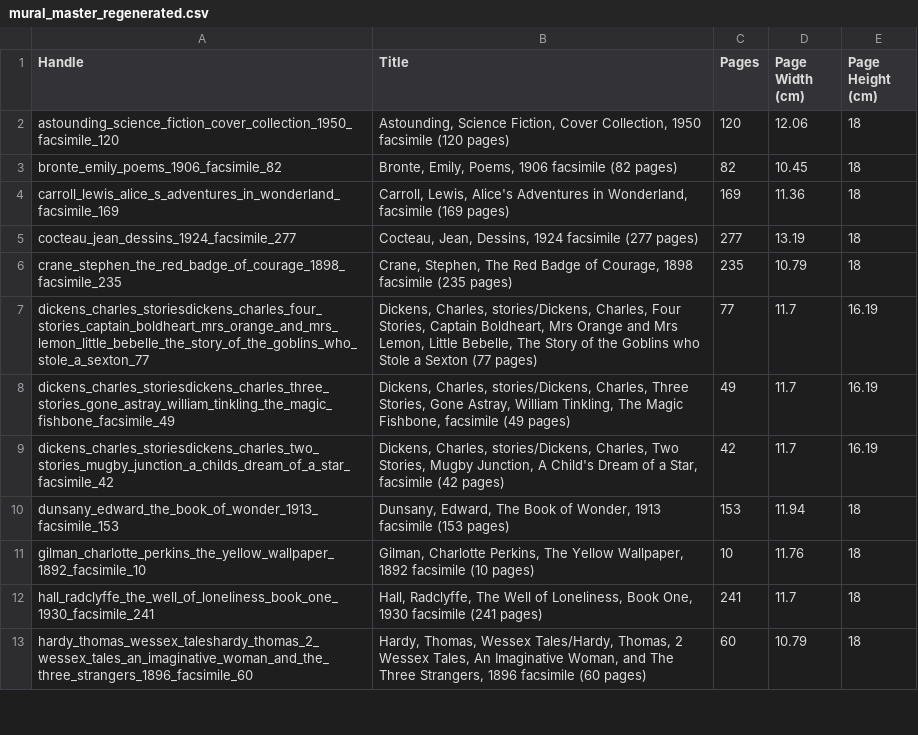
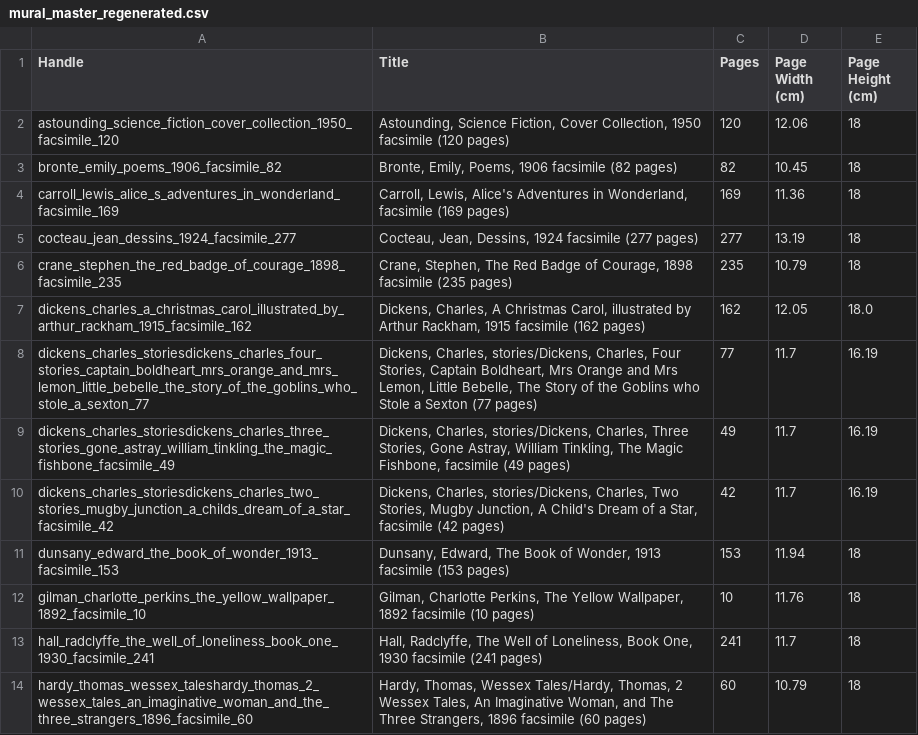
Before and after one commit to gdexter1882-commits/bookmural, a CSV file: mural_master_regenerated.csv, drawn as a sheet; only a part is shown.

Commit message:
Add Dickens, Charles, A Christmas Carol, illustrated by Arthur Rackham, 1915 facsimile

```diff
--- a/mural_master_regenerated.csv
+++ b/mural_master_regenerated.csv
@@ -6,2 +6,3 @@ cocteau_jean_dessins_1924_facsimile_277,"Cocteau, Jean, Dessins, 1924 facsimile
 crane_stephen_the_red_badge_of_courage_1898_facsimile_235,"Crane, Stephen, The Red Badge of Courage, 1898 facsimile (235 pages)",235,10.79,18
+dickens_charles_a_christmas_carol_illustrated_by_arthur_rackham_1915_facsimile_162,"Dickens, Charles, A Christmas Carol, illustrated by Arthur Rackham, 1915 facsimile (162 pages)",162,12.05,18.0
 dickens_charles_storiesdickens_charles_four_stories_captain_boldheart_mrs_orange_and_mrs_lemon_little_bebelle_the_story_of_the_goblins_who_stole_a_sexton_77,"Dickens, Charles, stories/Dickens, Charles, Four Stories, Captain Boldheart, Mrs Orange and Mrs Lemon, Little Bebelle, The Story of the Goblins who Stole a Sexton (77 pages)",77,11.7,16.19
```
Also changed, not shown: 1 other file.
